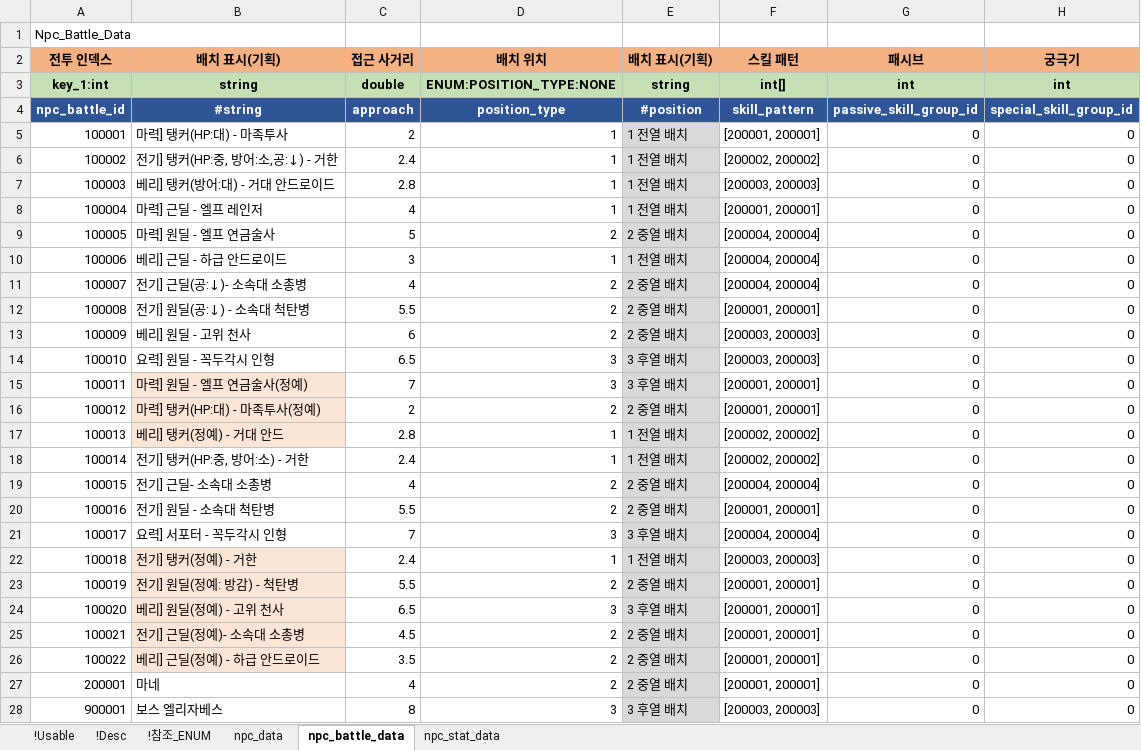
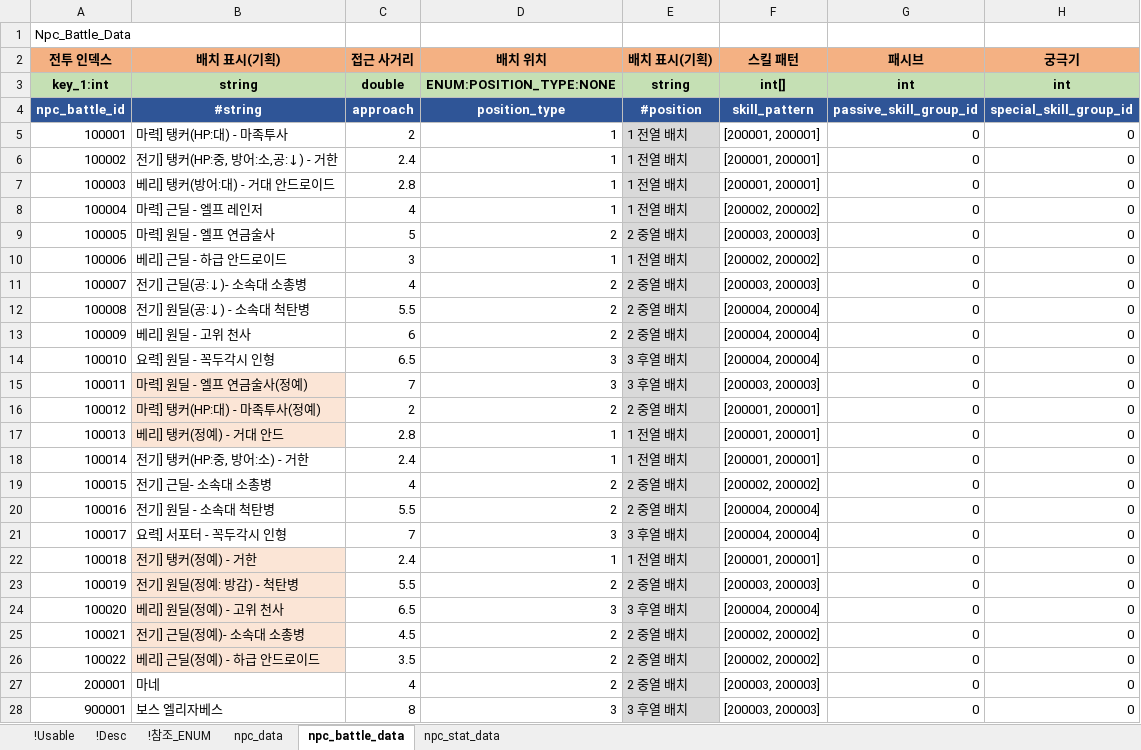
Before and after one commit to shanash/ZeroOne, an Excel workbook: Android/ExcelData/NPCTable.xlsx, sheet npc_battle_data, drawn as a sheet; only a part is shown; values as stored, in another font and other column widths than the file's, no borders; the diff names each change by its address in the sheet, - before the commit and + after, or states it on an @@ line.

```diff
--- a/Android/ExcelData/NPCTable.xlsx (sheet npc_battle_data)
+++ b/Android/ExcelData/NPCTable.xlsx (sheet npc_battle_data)
-F6 (스킬 패턴): [200002, 200002]
+F6 (스킬 패턴): [200001, 200001]
-F7 (스킬 패턴): [200003, 200003]
+F7 (스킬 패턴): [200001, 200001]
-F8 (스킬 패턴): [200001, 200001]
+F8 (스킬 패턴): [200002, 200002]
-F9 (스킬 패턴): [200004, 200004]
+F9 (스킬 패턴): [200003, 200003]
-F10 (스킬 패턴): [200004, 200004]
+F10 (스킬 패턴): [200002, 200002]
-F11 (스킬 패턴): [200004, 200004]
+F11 (스킬 패턴): [200003, 200003]
-F12 (스킬 패턴): [200001, 200001]
+F12 (스킬 패턴): [200004, 200004]
-F13:F14 (스킬 패턴): [200003, 200003]
+F13:F14 (스킬 패턴): [200004, 200004]
-F15 (스킬 패턴): [200001, 200001]
+F15 (스킬 패턴): [200003, 200003]
-F17:F18 (스킬 패턴): [200002, 200002]
+F17:F18 (스킬 패턴): [200001, 200001]
-F19 (스킬 패턴): [200004, 200004]
+F19 (스킬 패턴): [200002, 200002]
-F20 (스킬 패턴): [200001, 200001]
+F20 (스킬 패턴): [200004, 200004]
-F22 (스킬 패턴): [200003, 200003]
+F22 (스킬 패턴): [200001, 200001]
-F23 (스킬 패턴): [200001, 200001]
+F23 (스킬 패턴): [200003, 200003]
-F24 (스킬 패턴): [200001, 200001]
+F24 (스킬 패턴): [200004, 200004]
-F25:F26 (스킬 패턴): [200001, 200001]
+F25:F26 (스킬 패턴): [200002, 200002]
-F27 (스킬 패턴): [200001, 200001]
+F27 (스킬 패턴): [200003, 200003]
```
Also changed, not shown: sheet npc_data, Android/ExcelData/PCSkillTable.xlsx, 14 other files.
